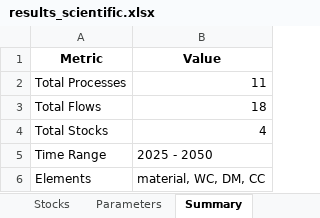
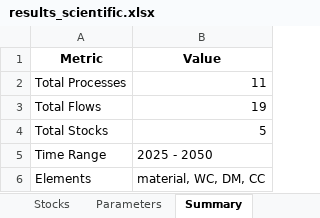
Before and after one commit to JScholz-tech/Biodym_JS, an Excel workbook: biodym_mfa_tool/data/02_output/results_scientific.xlsx, sheet Summary, drawn as a sheet; values as stored, in another font and other column widths than the file's, no borders; the diff names each change by its address in the sheet, - before the commit and + after, or states it on an @@ line.

```diff
--- a/biodym_mfa_tool/data/02_output/results_scientific.xlsx (sheet Summary)
+++ b/biodym_mfa_tool/data/02_output/results_scientific.xlsx (sheet Summary)
-B3 (Value): 18
+B3 (Value): 19
-B4 (Value): 4
+B4 (Value): 5
```
Also changed, not shown: sheet Stocks, sheet Flows, sheet Parameters, biodym_mfa_tool/data/01_input/250707_Template_CS1.xlsx, biodym_mfa_tool/data/02_output/results_scientific_config.xlsx, 16 other files.
